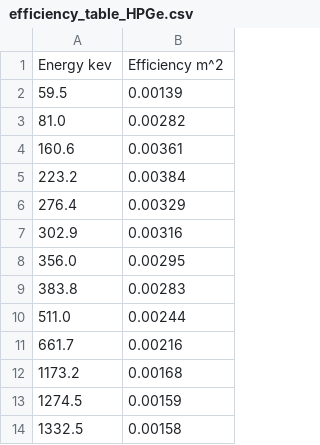
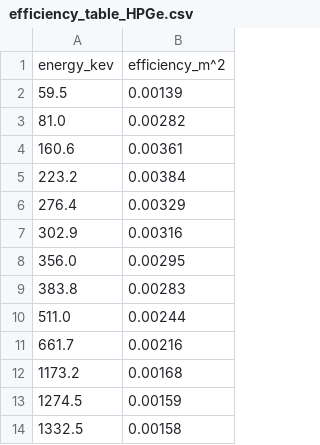
Before and after one commit to ADv0rnik/Gamma_analytics, a CSV file: nuclib/efficiency_table_HPGe.csv, drawn as a sheet.

```diff
--- a/nuclib/efficiency_table_HPGe.csv
+++ b/nuclib/efficiency_table_HPGe.csv
@@ -1,2 +1,2 @@
-Energy kev, Efficiency m^2
+energy_kev, efficiency_m^2
 59.5, 0.00139
```
Also changed, not shown: nuclib/attenuation_table.csv, nuclib/relative_efficiency_HPGe.csv, 14 other files.
